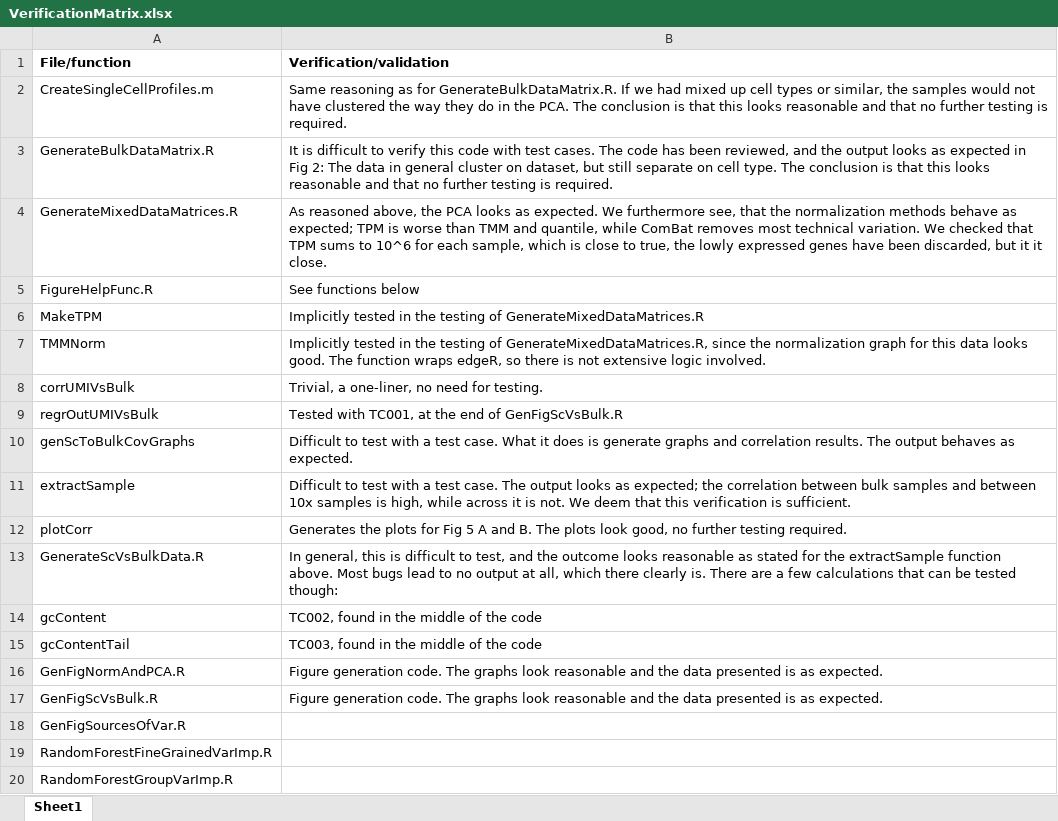
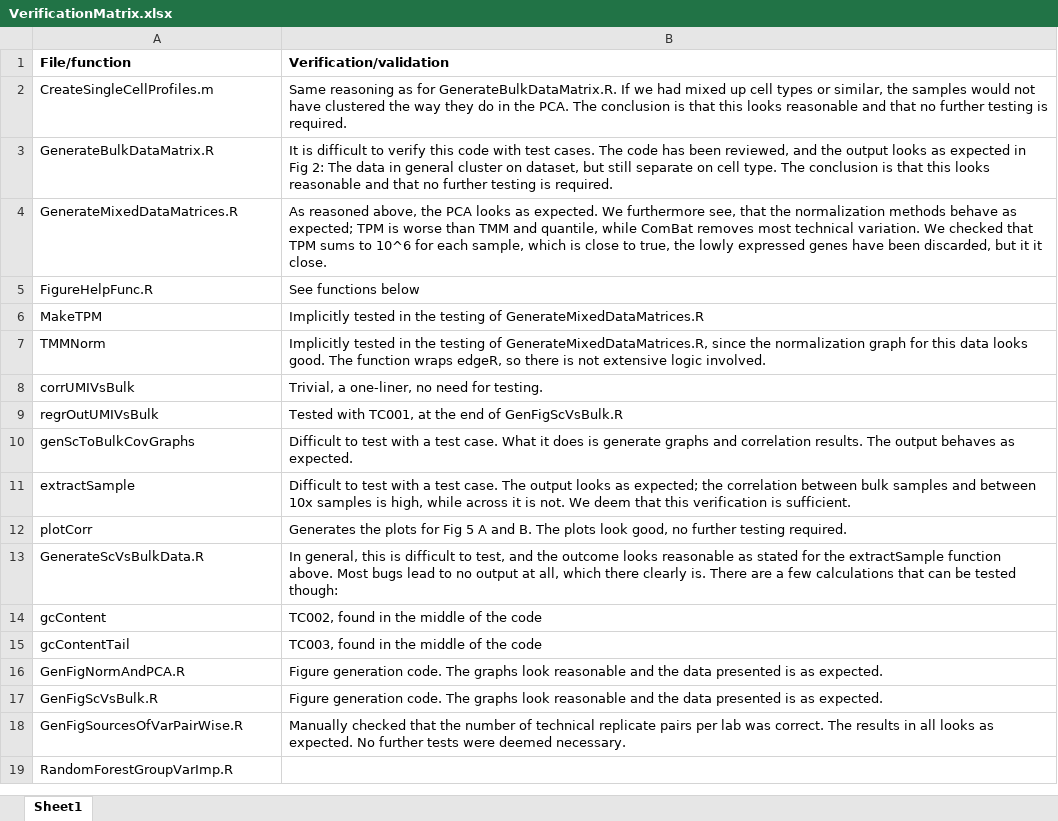
Before and after one commit to SysBioChalmers/RNASeqCTProfileEval, an Excel workbook: VerificationMatrix.xlsx, sheet Sheet1, drawn as a sheet; values as stored, in another font and other column widths than the file's, no borders; removed rows and columns are numbered as before the commit, all else as after; the diff names each change by its address in the sheet, - before the commit and + after, or states it on an @@ line.

```diff
--- a/VerificationMatrix.xlsx (sheet Sheet1)
+++ b/VerificationMatrix.xlsx (sheet Sheet1)
-row 18: GenFigSourcesOfVar.R
-row 19: RandomForestFineGrainedVarImp.R
+row 18: GenFigSourcesOfVarPairWise.R | Manually checked that the number of technical replicate pairs per lab was correct. The results in all looks as expected. No further tests were deemed necessary.
```
Also changed, not shown: 1 other file.
